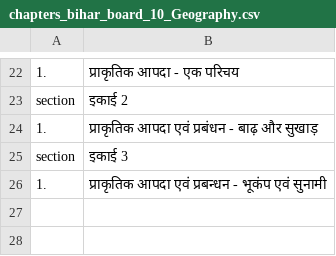
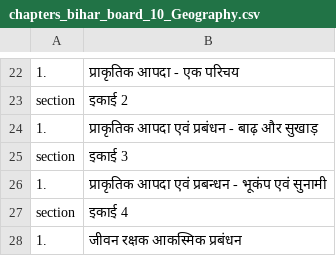
Before and after one commit to Learngupt/learngupt, a CSV file: Chapters/chapters_bihar_board_10_Geography.csv, drawn as a sheet; only a part is shown, gaps mark what is left out; the diff names each change by its address in the sheet, - before the commit and + after, or states it on an @@ line.

```diff
--- a/Chapters/chapters_bihar_board_10_Geography.csv
+++ b/Chapters/chapters_bihar_board_10_Geography.csv
+row 27: section | इकाई 4
+row 28: 1. | जीवन रक्षक आकस्मिक प्रबंधन
```
Also changed, not shown: 6 other files.
